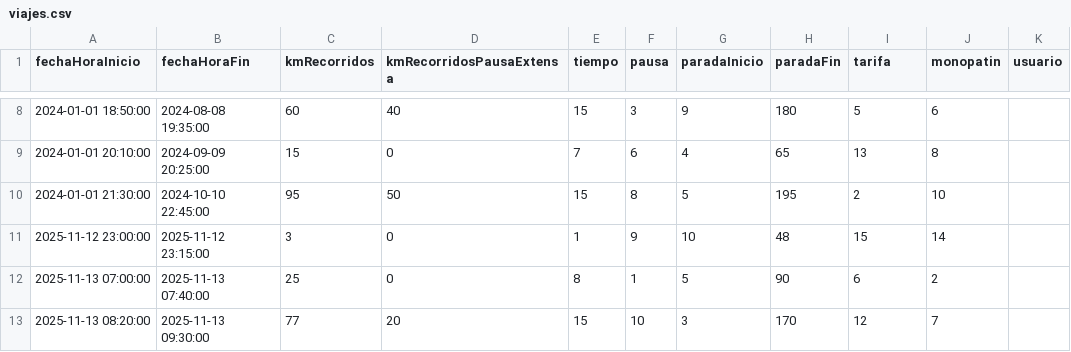
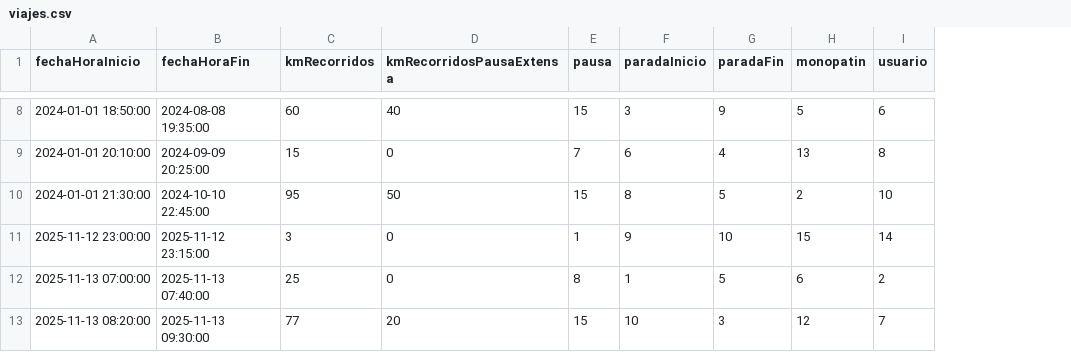
Before and after one commit to melitheill/ArquitecturasWeb-Integrador-, a CSV file: integrador-4/msvc-viaje/src/main/resources/viajes.csv, drawn as a sheet; only a part is shown, gaps mark what is left out; removed rows and columns are numbered as before the commit, all else as after; the diff covers the shown part only; the diff names each change by its address in the sheet, - before the commit and + after, or states it on an @@ line.

```diff
--- a/integrador-4/msvc-viaje/src/main/resources/viajes.csv
+++ b/integrador-4/msvc-viaje/src/main/resources/viajes.csv
-column E (tiempo), rows 8-13: 15 | 7 | 15 | 1 | 8 | 15
-column H (paradaFin), rows 8-13: 180 | 65 | 195 | 48 | 90 | 170
-G1: tarifa
+G1: paradaFin
-E8 (pausa): 3
+E8 (pausa): 15
-F8 (paradaInicio): 9
+F8 (paradaInicio): 3
-G8 (paradaFin): 5
+G8 (paradaFin): 9
-H8 (monopatin): 6
+H8 (monopatin): 5
-I8 (usuario): (empty)
+I8 (usuario): 6
-E9 (pausa): 6
+E9 (pausa): 7
-F9 (paradaInicio): 4
+F9 (paradaInicio): 6
-G9 (paradaFin): 13
+G9 (paradaFin): 4
-H9 (monopatin): 8
+H9 (monopatin): 13
-I9 (usuario): (empty)
+I9 (usuario): 8
-E10 (pausa): 8
+E10 (pausa): 15
-F10 (paradaInicio): 5
+F10 (paradaInicio): 8
-G10 (paradaFin): 2
+G10 (paradaFin): 5
-H10 (monopatin): 10
+H10 (monopatin): 2
-I10 (usuario): (empty)
+I10 (usuario): 10
-E11 (pausa): 9
+E11 (pausa): 1
-F11 (paradaInicio): 10
+F11 (paradaInicio): 9
-G11 (paradaFin): 15
+G11 (paradaFin): 10
-H11 (monopatin): 14
+H11 (monopatin): 15
-I11 (usuario): (empty)
+I11 (usuario): 14
-E12 (pausa): 1
+E12 (pausa): 8
-F12 (paradaInicio): 5
+F12 (paradaInicio): 1
-G12 (paradaFin): 6
+G12 (paradaFin): 5
-H12 (monopatin): 2
+H12 (monopatin): 6
-I12 (usuario): (empty)
+I12 (usuario): 2
-E13 (pausa): 10
+E13 (pausa): 15
-F13 (paradaInicio): 3
+F13 (paradaInicio): 10
-G13 (paradaFin): 12
+G13 (paradaFin): 3
-H13 (monopatin): 7
+H13 (monopatin): 12
-I13 (usuario): (empty)
+I13 (usuario): 7
```
Also changed, not shown: 119 edited cells elsewhere in this file, 3 other files.
